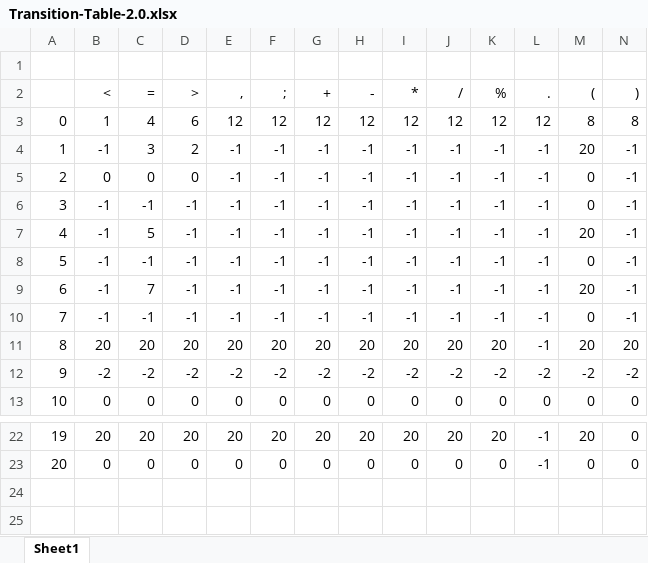
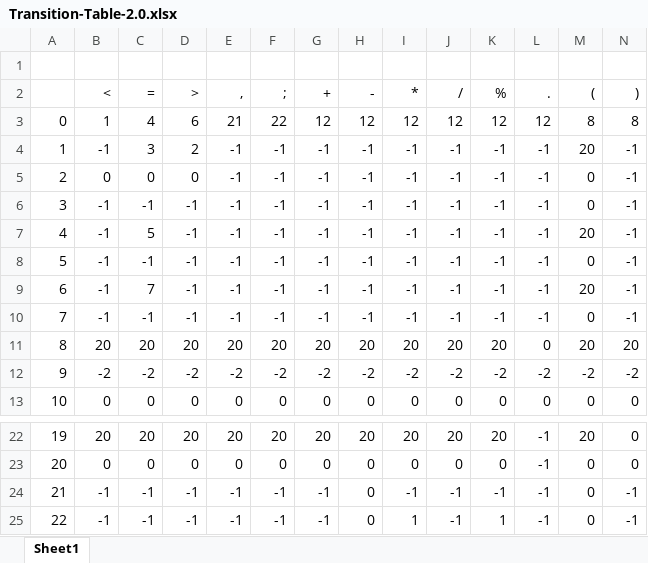
Before and after one commit to TerryJTTran/CP471-Compiler, an Excel workbook: Transition-Table-2.0.xlsx, sheet Sheet1, drawn as a sheet; only a part is shown, gaps mark what is left out; values as stored, in another font and other column widths than the file's, no borders; rows hold the shown columns only; the diff names each change by its address in the sheet, - before the commit and + after, or states it on an @@ line.

```diff
--- a/Transition-Table-2.0.xlsx (sheet Sheet1)
+++ b/Transition-Table-2.0.xlsx (sheet Sheet1)
-E3 (,): 12
+E3 (,): 21
-F3 (;): 12
+F3 (;): 22
-L11 (.): -1
+L11 (.): 0
+row 24: 21 | -1 | -1 | -1 | -1 | -1 | -1 | 0 | -1 | -1 | -1 | -1 | 0 | -1
+row 25: 22 | -1 | -1 | -1 | -1 | -1 | -1 | 0 | 1 | -1 | 1 | -1 | 0 | -1
```
Also changed, not shown: Symbol_Table.xlsx, 8 other files.
